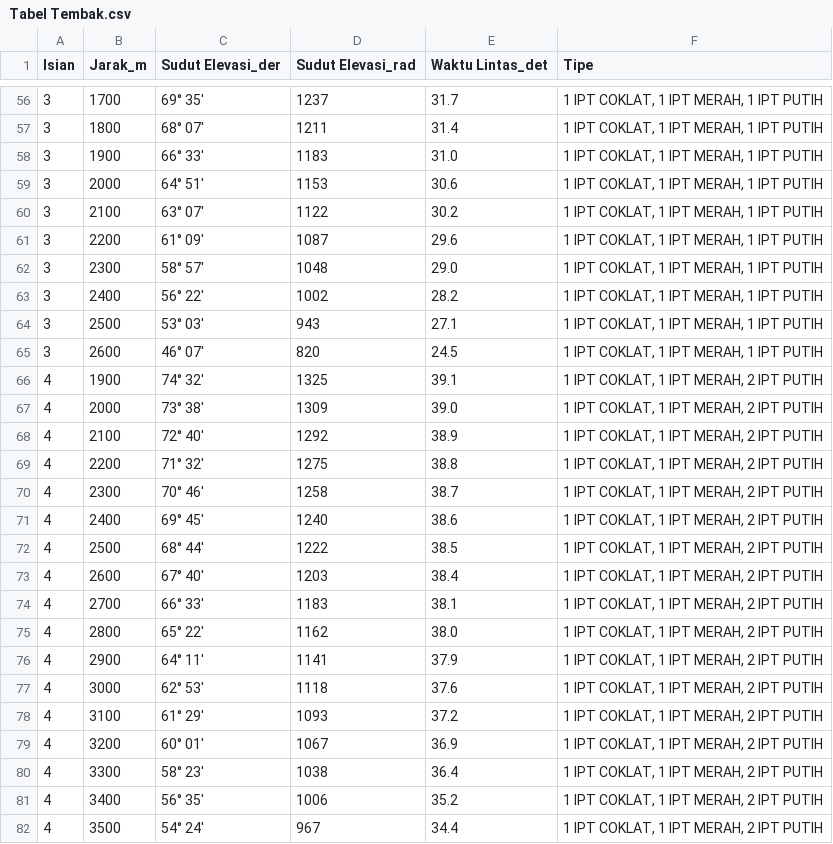
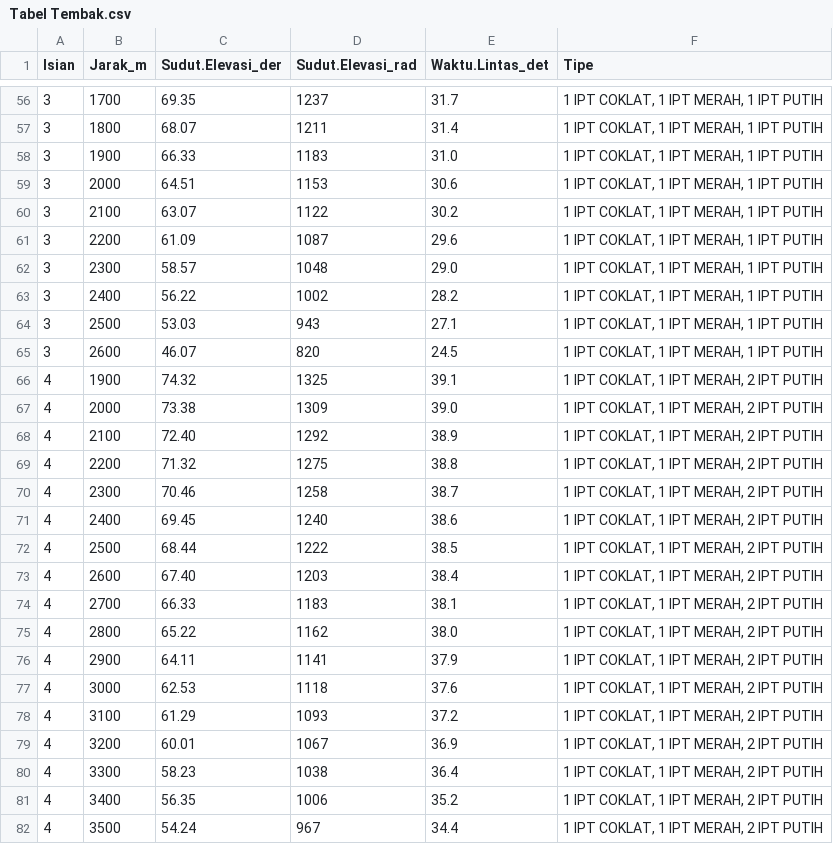
Before and after one commit to mzaldirizaldi/Firing-Tables-CSV, a CSV file: Tabel Tembak.csv, drawn as a sheet; only a part is shown, gaps mark what is left out; the diff covers the shown part only.

```diff
--- a/Tabel Tembak.csv
+++ b/Tabel Tembak.csv
@@ -1 +1 @@
-Isian,Jarak_m,Sudut Elevasi_der,Sudut Elevasi_rad,Waktu Lintas_det,Tipe
+Isian,Jarak_m,Sudut.Elevasi_der,Sudut.Elevasi_rad,Waktu.Lintas_det,Tipe
@@ -56,27 +56,27 @@ Isian,Jarak_m,Sudut Elevasi_der,Sudut Elevasi_rad,Waktu Lintas_det,Tipe
-3,1700,69° 35',1237,31.7,"1 IPT COKLAT, 1 IPT MERAH, 1 IPT PUTIH"
-3,1800,68° 07',1211,31.4,"1 IPT COKLAT, 1 IPT MERAH, 1 IPT PUTIH"
-3,1900,66° 33',1183,31.0,"1 IPT COKLAT, 1 IPT MERAH, 1 IPT PUTIH"
-3,2000,64° 51',1153,30.6,"1 IPT COKLAT, 1 IPT MERAH, 1 IPT PUTIH"
-3,2100,63° 07',1122,30.2,"1 IPT COKLAT, 1 IPT MERAH, 1 IPT PUTIH"
-3,2200,61° 09',1087,29.6,"1 IPT COKLAT, 1 IPT MERAH, 1 IPT PUTIH"
-3,2300,58° 57',1048,29.0,"1 IPT COKLAT, 1 IPT MERAH, 1 IPT PUTIH"
-3,2400,56° 22',1002,28.2,"1 IPT COKLAT, 1 IPT MERAH, 1 IPT PUTIH"
-3,2500,53° 03',943,27.1,"1 IPT COKLAT, 1 IPT MERAH, 1 IPT PUTIH"
-3,2600,46° 07',820,24.5,"1 IPT COKLAT, 1 IPT MERAH, 1 IPT PUTIH"
-4,1900,74° 32',1325,39.1,"1 IPT COKLAT, 1 IPT MERAH, 2 IPT PUTIH"
-4,2000,73° 38',1309,39.0,"1 IPT COKLAT, 1 IPT MERAH, 2 IPT PUTIH"
-4,2100,72° 40',1292,38.9,"1 IPT COKLAT, 1 IPT MERAH, 2 IPT PUTIH"
-4,2200,71° 32',1275,38.8,"1 IPT COKLAT, 1 IPT MERAH, 2 IPT PUTIH"
-4,2300,70° 46',1258,38.7,"1 IPT COKLAT, 1 IPT MERAH, 2 IPT PUTIH"
-4,2400,69° 45',1240,38.6,"1 IPT COKLAT, 1 IPT MERAH, 2 IPT PUTIH"
-4,2500,68° 44',1222,38.5,"1 IPT COKLAT, 1 IPT MERAH, 2 IPT PUTIH"
-4,2600,67° 40',1203,38.4,"1 IPT COKLAT, 1 IPT MERAH, 2 IPT PUTIH"
-4,2700,66° 33',1183,38.1,"1 IPT COKLAT, 1 IPT MERAH, 2 IPT PUTIH"
-4,2800,65° 22',1162,38.0,"1 IPT COKLAT, 1 IPT MERAH, 2 IPT PUTIH"
-4,2900,64° 11',1141,37.9,"1 IPT COKLAT, 1 IPT MERAH, 2 IPT PUTIH"
-4,3000,62° 53',1118,37.6,"1 IPT COKLAT, 1 IPT MERAH, 2 IPT PUTIH"
-4,3100,61° 29',1093,37.2,"1 IPT COKLAT, 1 IPT MERAH, 2 IPT PUTIH"
-4,3200,60° 01',1067,36.9,"1 IPT COKLAT, 1 IPT MERAH, 2 IPT PUTIH"
-4,3300,58° 23',1038,36.4,"1 IPT COKLAT, 1 IPT MERAH, 2 IPT PUTIH"
-4,3400,56° 35',1006,35.2,"1 IPT COKLAT, 1 IPT MERAH, 2 IPT PUTIH"
-4,3500,54° 24',967,34.4,"1 IPT COKLAT, 1 IPT MERAH, 2 IPT PUTIH"
+3,1700,69.35,1237,31.7,"1 IPT COKLAT, 1 IPT MERAH, 1 IPT PUTIH"
+3,1800,68.07,1211,31.4,"1 IPT COKLAT, 1 IPT MERAH, 1 IPT PUTIH"
+3,1900,66.33,1183,31.0,"1 IPT COKLAT, 1 IPT MERAH, 1 IPT PUTIH"
+3,2000,64.51,1153,30.6,"1 IPT COKLAT, 1 IPT MERAH, 1 IPT PUTIH"
+3,2100,63.07,1122,30.2,"1 IPT COKLAT, 1 IPT MERAH, 1 IPT PUTIH"
+3,2200,61.09,1087,29.6,"1 IPT COKLAT, 1 IPT MERAH, 1 IPT PUTIH"
+3,2300,58.57,1048,29.0,"1 IPT COKLAT, 1 IPT MERAH, 1 IPT PUTIH"
+3,2400,56.22,1002,28.2,"1 IPT COKLAT, 1 IPT MERAH, 1 IPT PUTIH"
+3,2500,53.03,943,27.1,"1 IPT COKLAT, 1 IPT MERAH, 1 IPT PUTIH"
+3,2600,46.07,820,24.5,"1 IPT COKLAT, 1 IPT MERAH, 1 IPT PUTIH"
+4,1900,74.32,1325,39.1,"1 IPT COKLAT, 1 IPT MERAH, 2 IPT PUTIH"
+4,2000,73.38,1309,39.0,"1 IPT COKLAT, 1 IPT MERAH, 2 IPT PUTIH"
+4,2100,72.40,1292,38.9,"1 IPT COKLAT, 1 IPT MERAH, 2 IPT PUTIH"
+4,2200,71.32,1275,38.8,"1 IPT COKLAT, 1 IPT MERAH, 2 IPT PUTIH"
+4,2300,70.46,1258,38.7,"1 IPT COKLAT, 1 IPT MERAH, 2 IPT PUTIH"
+4,2400,69.45,1240,38.6,"1 IPT COKLAT, 1 IPT MERAH, 2 IPT PUTIH"
+4,2500,68.44,1222,38.5,"1 IPT COKLAT, 1 IPT MERAH, 2 IPT PUTIH"
+4,2600,67.40,1203,38.4,"1 IPT COKLAT, 1 IPT MERAH, 2 IPT PUTIH"
+4,2700,66.33,1183,38.1,"1 IPT COKLAT, 1 IPT MERAH, 2 IPT PUTIH"
+4,2800,65.22,1162,38.0,"1 IPT COKLAT, 1 IPT MERAH, 2 IPT PUTIH"
+4,2900,64.11,1141,37.9,"1 IPT COKLAT, 1 IPT MERAH, 2 IPT PUTIH"
+4,3000,62.53,1118,37.6,"1 IPT COKLAT, 1 IPT MERAH, 2 IPT PUTIH"
+4,3100,61.29,1093,37.2,"1 IPT COKLAT, 1 IPT MERAH, 2 IPT PUTIH"
+4,3200,60.01,1067,36.9,"1 IPT COKLAT, 1 IPT MERAH, 2 IPT PUTIH"
+4,3300,58.23,1038,36.4,"1 IPT COKLAT, 1 IPT MERAH, 2 IPT PUTIH"
+4,3400,56.35,1006,35.2,"1 IPT COKLAT, 1 IPT MERAH, 2 IPT PUTIH"
+4,3500,54.24,967,34.4,"1 IPT COKLAT, 1 IPT MERAH, 2 IPT PUTIH"
```
Also changed, not shown: 148 edited cells elsewhere in this file.
